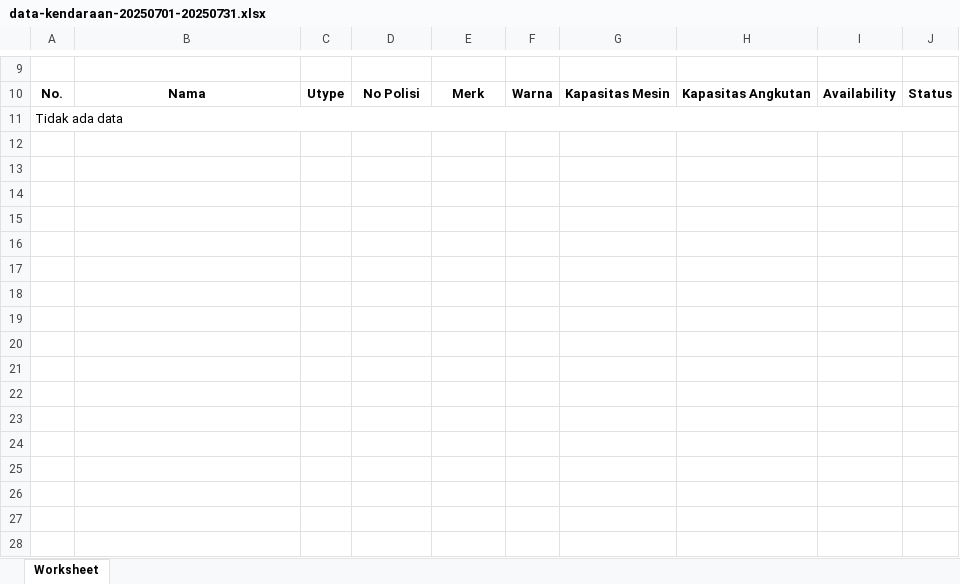
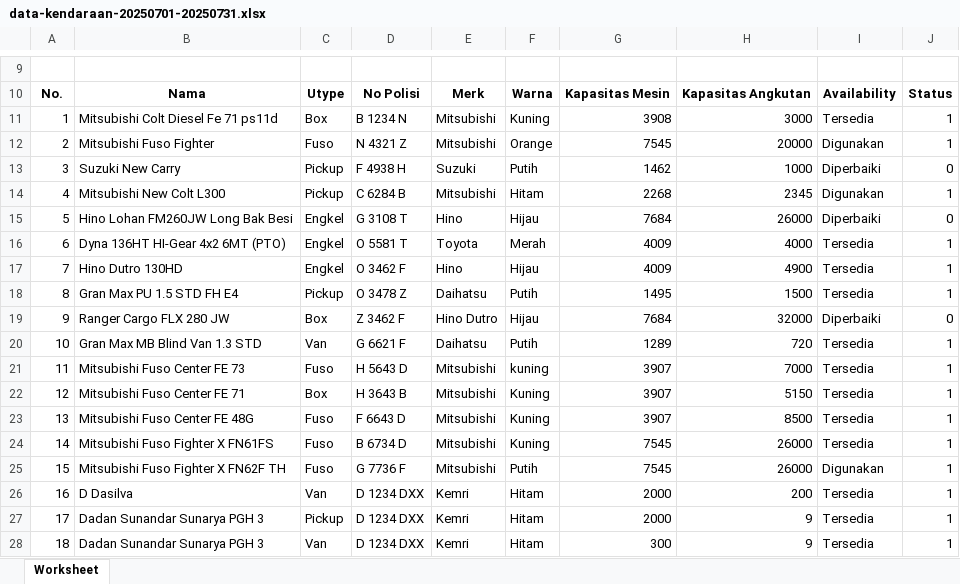
Before and after one commit to ruliwidura1/fleetmanageemnt2, an Excel workbook: media/laporan/2025/07/data-kendaraan-20250701-20250731.xlsx, sheet Worksheet, drawn as a sheet; only a part is shown, gaps mark what is left out; values as stored, in another font and other column widths than the file's, no borders; removed rows and columns are numbered as before the commit, all else as after; the diff names each change by its address in the sheet, - before the commit and + after, or states it on an @@ line.

```diff
--- a/media/laporan/2025/07/data-kendaraan-20250701-20250731.xlsx (sheet Worksheet)
+++ b/media/laporan/2025/07/data-kendaraan-20250701-20250731.xlsx (sheet Worksheet)
-row 11: Tidak ada data
+row 11: 1 | Mitsubishi Colt Diesel Fe 71 ps11d | Box | B 1234 N | Mitsubishi | Kuning | 3908 | 3000 | Tersedia | 1
+row 12: 2 | Mitsubishi Fuso Fighter | Fuso | N 4321 Z | Mitsubishi | Orange | 7545 | 20000 | Digunakan | 1
+row 13: 3 | Suzuki New Carry | Pickup | F 4938 H | Suzuki | Putih | 1462 | 1000 | Diperbaiki | 0
+row 14: 4 | Mitsubishi New Colt L300 | Pickup | C 6284 B | Mitsubishi | Hitam | 2268 | 2345 | Digunakan | 1
+row 15: 5 | Hino Lohan FM260JW Long Bak Besi | Engkel | G 3108 T | Hino | Hijau | 7684 | 26000 | Diperbaiki | 0
+row 16: 6 | Dyna 136HT HI-Gear 4x2 6MT (PTO) | Engkel | O 5581 T | Toyota | Merah | 4009 | 4000 | Tersedia | 1
+row 17: 7 | Hino Dutro 130HD | Engkel | O 3462 F | Hino | Hijau | 4009 | 4900 | Tersedia | 1
+row 18: 8 | Gran Max PU 1.5 STD FH E4 | Pickup | O 3478 Z | Daihatsu | Putih | 1495 | 1500 | Tersedia | 1
+row 19: 9 | Ranger Cargo FLX 280 JW | Box | Z 3462 F | Hino Dutro | Hijau | 7684 | 32000 | Diperbaiki | 0
+row 20: 10 | Gran Max MB Blind Van 1.3 STD | Van | G 6621 F | Daihatsu | Putih | 1289 | 720 | Tersedia | 1
+row 21: 11 | Mitsubishi Fuso Center FE 73 | Fuso | H 5643 D | Mitsubishi | kuning | 3907 | 7000 | Tersedia | 1
+row 22: 12 | Mitsubishi Fuso Center FE 71 | Box | H 3643 B | Mitsubishi | Kuning | 3907 | 5150 | Tersedia | 1
+row 23: 13 | Mitsubishi Fuso Center FE 48G | Fuso | F 6643 D | Mitsubishi | Kuning | 3907 | 8500 | Tersedia | 1
+row 24: 14 | Mitsubishi Fuso Fighter X FN61FS | Fuso | B 6734 D | Mitsubishi | Kuning | 7545 | 26000 | Tersedia | 1
+row 25: 15 | Mitsubishi Fuso Fighter X FN62F TH | Fuso | G 7736 F | Mitsubishi | Putih | 7545 | 26000 | Digunakan | 1
+row 26: 16 | D Dasilva | Van | D 1234 DXX | Kemri | Hitam | 2000 | 200 | Tersedia | 1
+row 27: 17 | Dadan Sunandar Sunarya PGH 3 | Pickup | D 1234 DXX | Kemri | Hitam | 2000 | 9 | Tersedia | 1
+row 28: 18 | Dadan Sunandar Sunarya PGH 3 | Van | D 1234 DXX | Kemri | Hitam | 300 | 9 | Tersedia | 1
```
Also changed, not shown: 10 other files.
